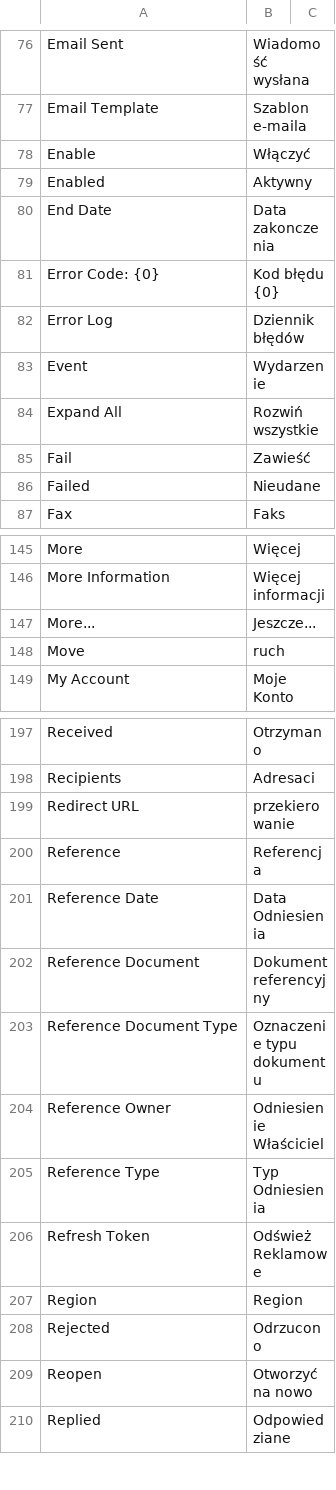
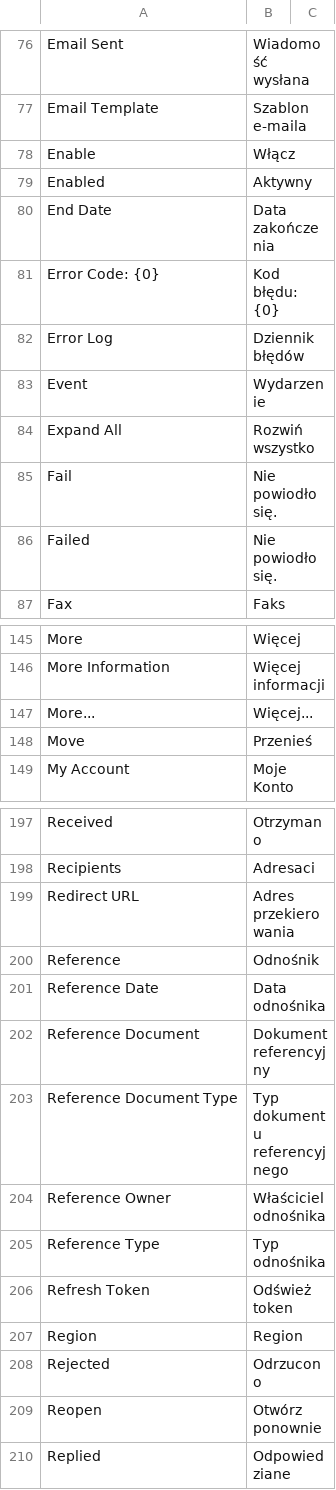
Before and after one commit to hanzoai/frappe, a CSV file: frappe/translations/pl.csv, drawn as a sheet; only a part is shown, gaps mark what is left out; the diff covers the shown part only.

```diff
--- a/frappe/translations/pl.csv
+++ b/frappe/translations/pl.csv
@@ -77,11 +77,11 @@ Email Sent,Wiadomość wysłana,
 Email Template,Szablon e-maila,
-Enable,Włączyć,
+Enable,Włącz,
 Enabled,Aktywny,
-End Date,Data zakonczenia,
-Error Code: {0},Kod błędu {0},
+End Date,Data zakończenia,
+Error Code: {0},Kod błędu: {0},
 Error Log,Dziennik błędów,
 Event,Wydarzenie,
-Expand All,Rozwiń wszystkie,
-Fail,Zawieść,
-Failed,Nieudane,
+Expand All,Rozwiń wszystko,
+Fail,Nie powiodło się.,
+Failed,Nie powiodło się.,
 Fax,Faks,
@@ -146,4 +146,4 @@ More,Więcej,
 More Information,Więcej informacji,
-More...,Jeszcze...,
-Move,ruch,
+More...,Więcej...,
+Move,Przenieś,
 My Account,Moje Konto,
@@ -198,13 +198,13 @@ Received,Otrzymano,
 Recipients,Adresaci,
-Redirect URL,przekierowanie,
-Reference,Referencja,
-Reference Date,Data Odniesienia,
+Redirect URL,Adres przekierowania,
+Reference,Odnośnik,
+Reference Date,Data odnośnika,
 Reference Document,Dokument referencyjny,
-Reference Document Type,Oznaczenie typu dokumentu,
-Reference Owner,Odniesienie Właściciel,
-Reference Type,Typ Odniesienia,
-Refresh Token,Odśwież Reklamowe,
+Reference Document Type,Typ dokumentu referencyjnego,
+Reference Owner,Właściciel odnośnika,
+Reference Type,Typ odnośnika,
+Refresh Token,Odśwież token,
 Region,Region,
 Rejected,Odrzucono,
-Reopen,Otworzyć na nowo,
+Reopen,Otwórz ponownie,
 Replied,Odpowiedziane,
```
Also changed, not shown: 34 edited cells elsewhere in this file.
